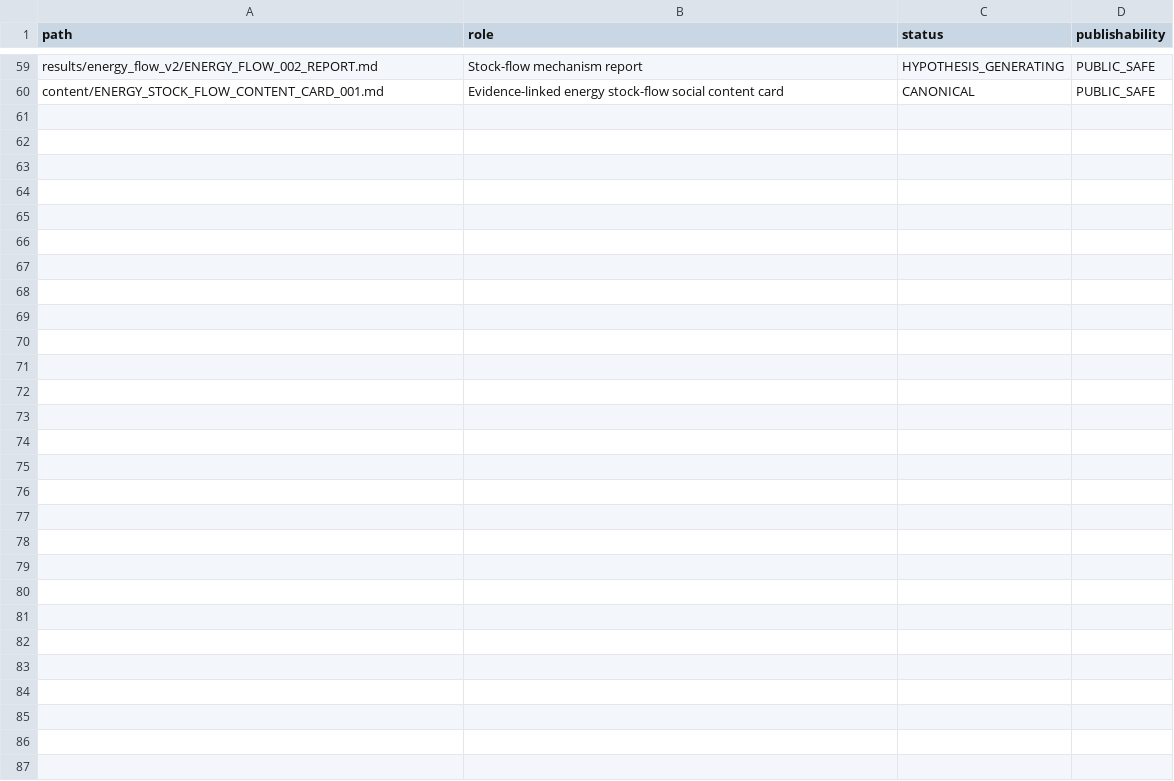
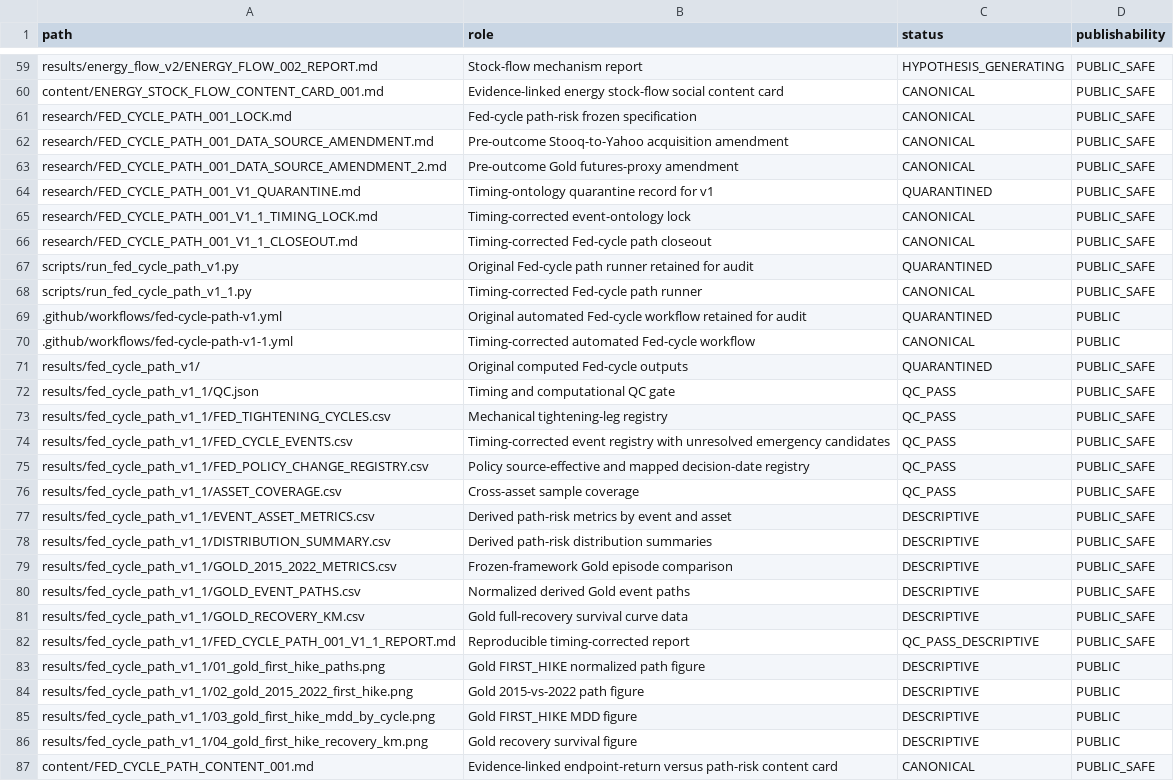
Before and after one commit to xuanyiting68-hash/gss-cb-001-macro-regime-cross-asset, a CSV file: docs/FILE_MANIFEST.csv, drawn as a sheet; only a part is shown, gaps mark what is left out.

Commit message:
Register Fed-cycle path v1.1 artifacts

```diff
--- a/docs/FILE_MANIFEST.csv
+++ b/docs/FILE_MANIFEST.csv
@@ -60 +60,28 @@ results/energy_flow_v2/ENERGY_FLOW_002_REPORT.md,Stock-flow mechanism report,HYP
 content/ENERGY_STOCK_FLOW_CONTENT_CARD_001.md,Evidence-linked energy stock-flow social content card,CANONICAL,PUBLIC_SAFE
+research/FED_CYCLE_PATH_001_LOCK.md,Fed-cycle path-risk frozen specification,CANONICAL,PUBLIC_SAFE
+research/FED_CYCLE_PATH_001_DATA_SOURCE_AMENDMENT.md,Pre-outcome Stooq-to-Yahoo acquisition amendment,CANONICAL,PUBLIC_SAFE
+research/FED_CYCLE_PATH_001_DATA_SOURCE_AMENDMENT_2.md,Pre-outcome Gold futures-proxy amendment,CANONICAL,PUBLIC_SAFE
+research/FED_CYCLE_PATH_001_V1_QUARANTINE.md,Timing-ontology quarantine record for v1,QUARANTINED,PUBLIC_SAFE
+research/FED_CYCLE_PATH_001_V1_1_TIMING_LOCK.md,Timing-corrected event-ontology lock,CANONICAL,PUBLIC_SAFE
+research/FED_CYCLE_PATH_001_V1_1_CLOSEOUT.md,Timing-corrected Fed-cycle path closeout,CANONICAL,PUBLIC_SAFE
+scripts/run_fed_cycle_path_v1.py,Original Fed-cycle path runner retained for audit,QUARANTINED,PUBLIC_SAFE
+scripts/run_fed_cycle_path_v1_1.py,Timing-corrected Fed-cycle path runner,CANONICAL,PUBLIC_SAFE
+.github/workflows/fed-cycle-path-v1.yml,Original automated Fed-cycle workflow retained for audit,QUARANTINED,PUBLIC
+.github/workflows/fed-cycle-path-v1-1.yml,Timing-corrected automated Fed-cycle workflow,CANONICAL,PUBLIC
+results/fed_cycle_path_v1/,Original computed Fed-cycle outputs,QUARANTINED,PUBLIC_SAFE
+results/fed_cycle_path_v1_1/QC.json,Timing and computational QC gate,QC_PASS,PUBLIC_SAFE
+results/fed_cycle_path_v1_1/FED_TIGHTENING_CYCLES.csv,Mechanical tightening-leg registry,QC_PASS,PUBLIC_SAFE
+results/fed_cycle_path_v1_1/FED_CYCLE_EVENTS.csv,Timing-corrected event registry with unresolved emergency candidates,QC_PASS,PUBLIC_SAFE
+results/fed_cycle_path_v1_1/FED_POLICY_CHANGE_REGISTRY.csv,Policy source-effective and mapped decision-date registry,QC_PASS,PUBLIC_SAFE
+results/fed_cycle_path_v1_1/ASSET_COVERAGE.csv,Cross-asset sample coverage,QC_PASS,PUBLIC_SAFE
+results/fed_cycle_path_v1_1/EVENT_ASSET_METRICS.csv,Derived path-risk metrics by event and asset,DESCRIPTIVE,PUBLIC_SAFE
+results/fed_cycle_path_v1_1/DISTRIBUTION_SUMMARY.csv,Derived path-risk distribution summaries,DESCRIPTIVE,PUBLIC_SAFE
+results/fed_cycle_path_v1_1/GOLD_2015_2022_METRICS.csv,Frozen-framework Gold episode comparison,DESCRIPTIVE,PUBLIC_SAFE
+results/fed_cycle_path_v1_1/GOLD_EVENT_PATHS.csv,Normalized derived Gold event paths,DESCRIPTIVE,PUBLIC_SAFE
+results/fed_cycle_path_v1_1/GOLD_RECOVERY_KM.csv,Gold full-recovery survival curve data,DESCRIPTIVE,PUBLIC_SAFE
+results/fed_cycle_path_v1_1/FED_CYCLE_PATH_001_V1_1_REPORT.md,Reproducible timing-corrected report,QC_PASS_DESCRIPTIVE,PUBLIC_SAFE
+results/fed_cycle_path_v1_1/01_gold_first_hike_paths.png,Gold FIRST_HIKE normalized path figure,DESCRIPTIVE,PUBLIC
+results/fed_cycle_path_v1_1/02_gold_2015_2022_first_hike.png,Gold 2015-vs-2022 path figure,DESCRIPTIVE,PUBLIC
+results/fed_cycle_path_v1_1/03_gold_first_hike_mdd_by_cycle.png,Gold FIRST_HIKE MDD figure,DESCRIPTIVE,PUBLIC
+results/fed_cycle_path_v1_1/04_gold_first_hike_recovery_km.png,Gold recovery survival figure,DESCRIPTIVE,PUBLIC
+content/FED_CYCLE_PATH_CONTENT_001.md,Evidence-linked endpoint-return versus path-risk content card,CANONICAL,PUBLIC_SAFE
```
